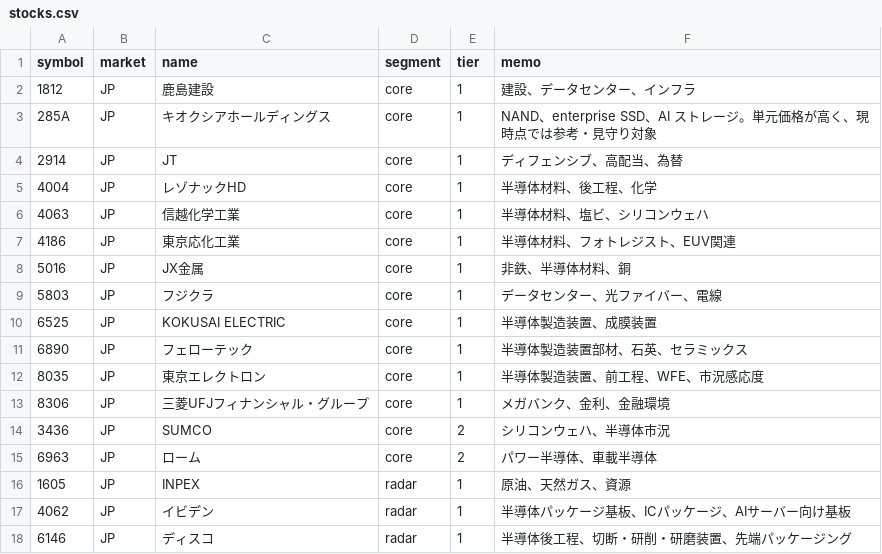
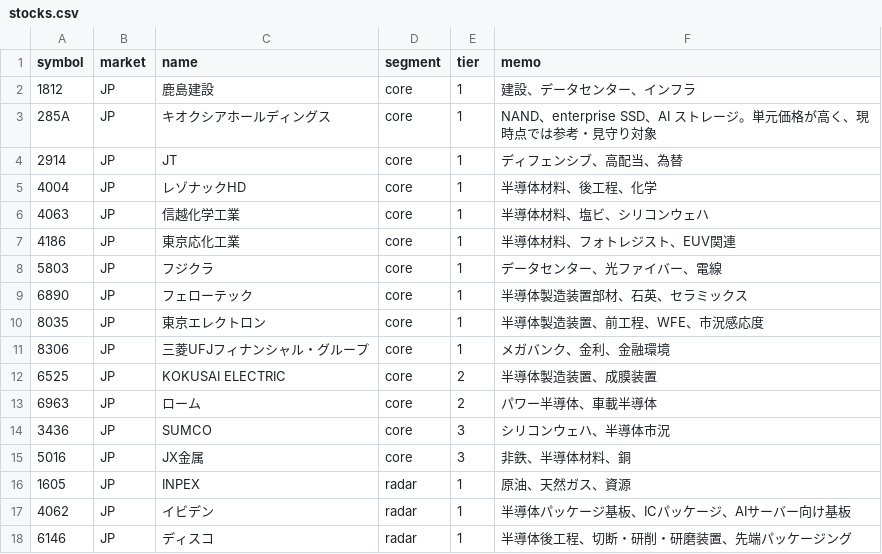
Before and after one commit to oshinko/feeds, a CSV file: data/stocks.csv, drawn as a sheet; only a part is shown.

Commit message:
Regenerate stocks CSV after tier changes

```diff
--- a/data/stocks.csv
+++ b/data/stocks.csv
@@ -7,5 +7,3 @@ symbol,market,name,segment,tier,memo
 4186,JP,東京応化工業,core,1,半導体材料、フォトレジスト、EUV関連
-5016,JP,JX金属,core,1,非鉄、半導体材料、銅
 5803,JP,フジクラ,core,1,データセンター、光ファイバー、電線
-6525,JP,KOKUSAI ELECTRIC,core,1,半導体製造装置、成膜装置
 6890,JP,フェローテック,core,1,半導体製造装置部材、石英、セラミックス
@@ -13,4 +11,6 @@ symbol,market,name,segment,tier,memo
 8306,JP,三菱UFJフィナンシャル・グループ,core,1,メガバンク、金利、金融環境
-3436,JP,SUMCO,core,2,シリコンウェハ、半導体市況
+6525,JP,KOKUSAI ELECTRIC,core,2,半導体製造装置、成膜装置
 6963,JP,ローム,core,2,パワー半導体、車載半導体
+3436,JP,SUMCO,core,3,シリコンウェハ、半導体市況
+5016,JP,JX金属,core,3,非鉄、半導体材料、銅
 1605,JP,INPEX,radar,1,原油、天然ガス、資源
```
